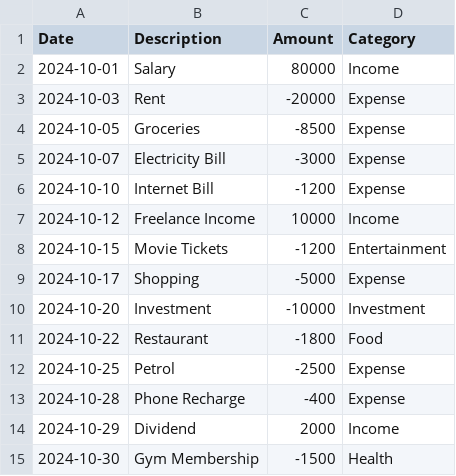
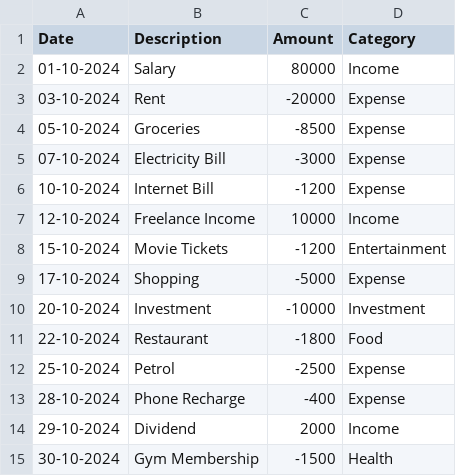
Before and after one commit to satz15/Ai-Financial-HealthDoctor, a CSV file: uploads/sample_statement.csv, drawn as a sheet.

```diff
--- a/uploads/sample_statement.csv
+++ b/uploads/sample_statement.csv
@@ -1,15 +1,15 @@
 Date,Description,Amount,Category
-2024-10-01,Salary,80000,Income
-2024-10-03,Rent,-20000,Expense
-2024-10-05,Groceries,-8500,Expense
-2024-10-07,Electricity Bill,-3000,Expense
-2024-10-10,Internet Bill,-1200,Expense
-2024-10-12,Freelance Income,10000,Income
-2024-10-15,Movie Tickets,-1200,Entertainment
-2024-10-17,Shopping,-5000,Expense
-2024-10-20,Investment,-10000,Investment
-2024-10-22,Restaurant,-1800,Food
-2024-10-25,Petrol,-2500,Expense
-2024-10-28,Phone Recharge,-400,Expense
-2024-10-29,Dividend,2000,Income
-2024-10-30,Gym Membership,-1500,Health
+01-10-2024,Salary,80000,Income
+03-10-2024,Rent,-20000,Expense
+05-10-2024,Groceries,-8500,Expense
+07-10-2024,Electricity Bill,-3000,Expense
+10-10-2024,Internet Bill,-1200,Expense
+12-10-2024,Freelance Income,10000,Income
+15-10-2024,Movie Tickets,-1200,Entertainment
+17-10-2024,Shopping,-5000,Expense
+20-10-2024,Investment,-10000,Investment
+22-10-2024,Restaurant,-1800,Food
+25-10-2024,Petrol,-2500,Expense
+28-10-2024,Phone Recharge,-400,Expense
+29-10-2024,Dividend,2000,Income
+30-10-2024,Gym Membership,-1500,Health
```
Also changed, not shown: 2 other files.
